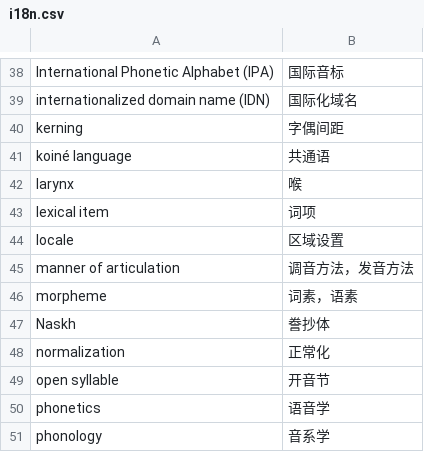
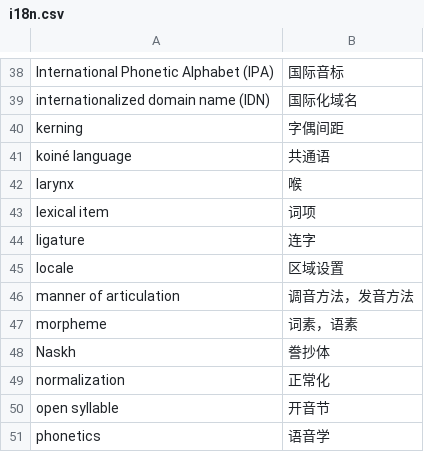
Before and after one commit to xfq/glossary, a CSV file: i18n/i18n.csv, drawn as a sheet; only a part is shown, gaps mark what is left out; the shorter side is filled out with more unchanged rows.

Commit message:
Add ligature

```diff
--- a/i18n/i18n.csv
+++ b/i18n/i18n.csv
@@ -43,2 +43,3 @@ larynx,喉
 lexical item,词项
+ligature,连字
 locale,区域设置
```
Also changed, not shown: 1 other file.
